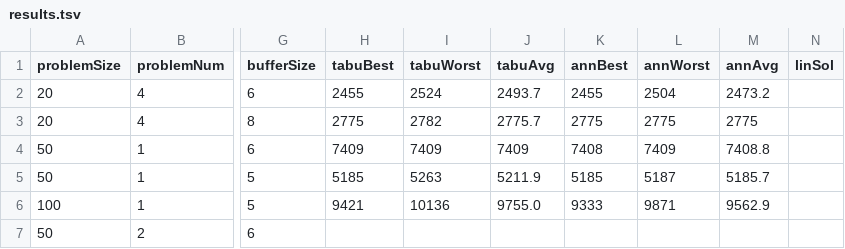
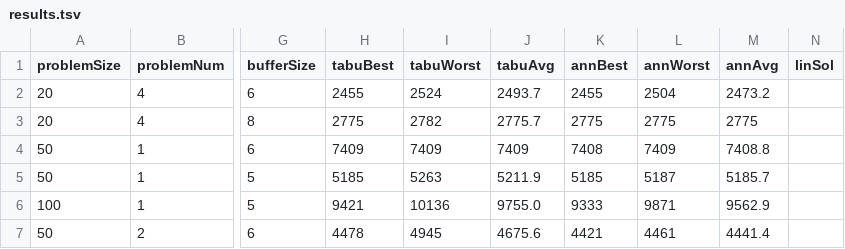
Before and after one commit to yad439/warejl, a TSV file: exp/results.tsv, drawn as a sheet; only a part is shown, gaps mark what is left out; the diff names each change by its address in the sheet, - before the commit and + after, or states it on an @@ line.

```diff
--- a/exp/results.tsv
+++ b/exp/results.tsv
-H7 (tabuBest): (empty)
+H7 (tabuBest): 4478
-I7 (tabuWorst): (empty)
+I7 (tabuWorst): 4945
-J7 (tabuAvg): (empty)
+J7 (tabuAvg): 4675.6
-K7 (annBest): (empty)
+K7 (annBest): 4421
-L7 (annWorst): (empty)
+L7 (annWorst): 4461
-M7 (annAvg): (empty)
+M7 (annAvg): 4441.4
```
Also changed, not shown: exp/annRes.tsv, 2 other files.
